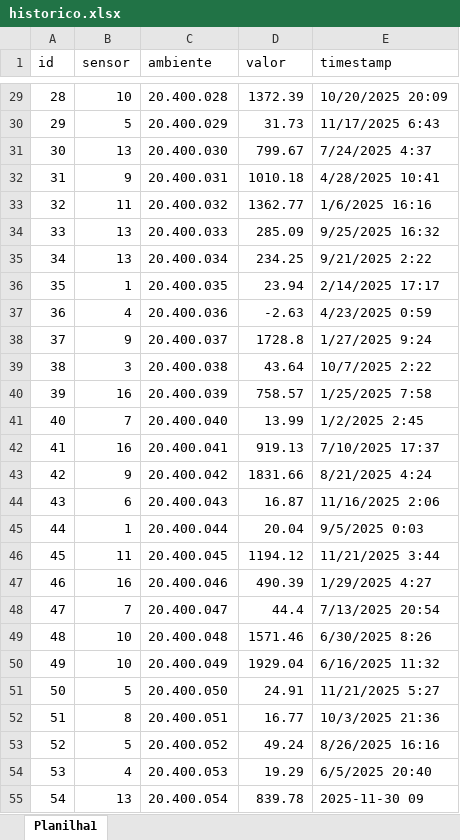
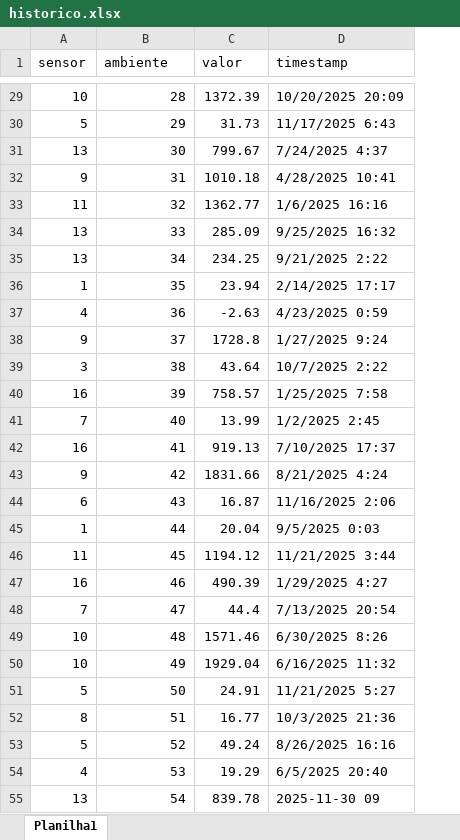
Before and after one commit to GabrielBoscoDeolindo/Integrador-SegundoSemestre, an Excel workbook: backend/data/historico.xlsx, sheet Planilha1, drawn as a sheet; only a part is shown, gaps mark what is left out; values as stored, in another font and other column widths than the file's, no cell formats; removed rows and columns are numbered as before the commit, all else as after; the diff covers the shown part only; the diff names each change by its address in the sheet, - before the commit and + after, or states it on an @@ line.

```diff
--- a/backend/data/historico.xlsx (sheet Planilha1)
+++ b/backend/data/historico.xlsx (sheet Planilha1)
-column A (id), rows 29-55: 28 | 29 | 30 | 31 | 32 | 33 | 34 | 35 | 36 | 37 | 38 | 39 | 40 | 41 | 42 | 43 | 44 | 45 | 46 | 47 | 48 | 49 | 50 | 51 | 52 | 53 | 54
-B29 (ambiente): 20.400.028
+B29 (ambiente): 28
-B30 (ambiente): 20.400.029
+B30 (ambiente): 29
-B31 (ambiente): 20.400.030
+B31 (ambiente): 30
-B32 (ambiente): 20.400.031
+B32 (ambiente): 31
-B33 (ambiente): 20.400.032
+B33 (ambiente): 32
-B34 (ambiente): 20.400.033
+B34 (ambiente): 33
-B35 (ambiente): 20.400.034
+B35 (ambiente): 34
-B36 (ambiente): 20.400.035
+B36 (ambiente): 35
-B37 (ambiente): 20.400.036
+B37 (ambiente): 36
-B38 (ambiente): 20.400.037
+B38 (ambiente): 37
-B39 (ambiente): 20.400.038
+B39 (ambiente): 38
-B40 (ambiente): 20.400.039
+B40 (ambiente): 39
-B41 (ambiente): 20.400.040
+B41 (ambiente): 40
-B42 (ambiente): 20.400.041
+B42 (ambiente): 41
-B43 (ambiente): 20.400.042
+B43 (ambiente): 42
-B44 (ambiente): 20.400.043
+B44 (ambiente): 43
-B45 (ambiente): 20.400.044
+B45 (ambiente): 44
-B46 (ambiente): 20.400.045
+B46 (ambiente): 45
-B47 (ambiente): 20.400.046
+B47 (ambiente): 46
-B48 (ambiente): 20.400.047
+B48 (ambiente): 47
-B49 (ambiente): 20.400.048
+B49 (ambiente): 48
-B50 (ambiente): 20.400.049
+B50 (ambiente): 49
-B51 (ambiente): 20.400.050
+B51 (ambiente): 50
-B52 (ambiente): 20.400.051
+B52 (ambiente): 51
-B53 (ambiente): 20.400.052
+B53 (ambiente): 52
-B54 (ambiente): 20.400.053
+B54 (ambiente): 53
-B55 (ambiente): 20.400.054
+B55 (ambiente): 54
```
Also changed, not shown: 472 edited cells elsewhere in this sheet, cell formats, backend/data/sensores_mesclados.xlsx, 15 other files.
